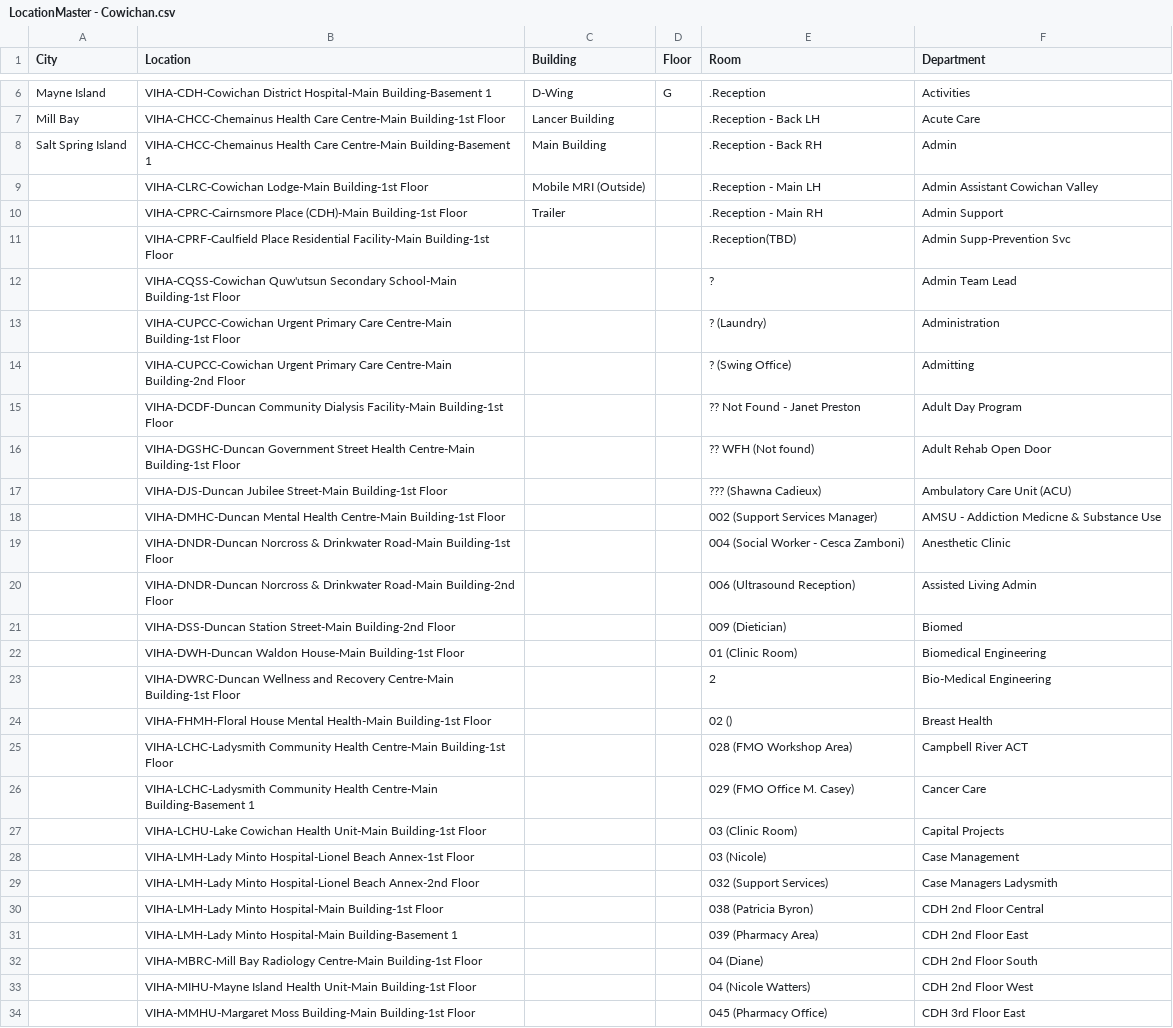
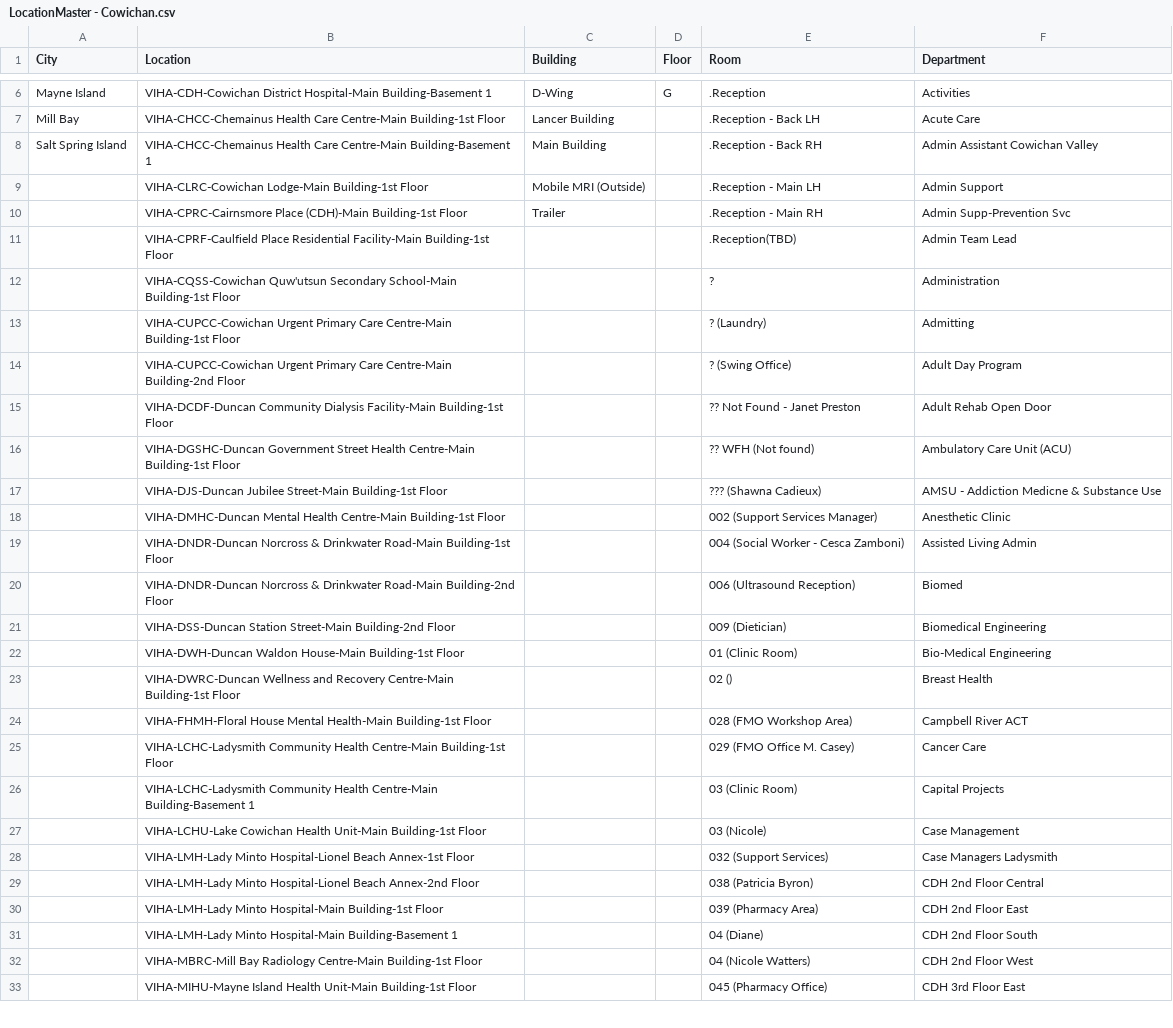
Before and after one commit to digbysa/New-Inventory-Tool, a CSV file: Data/Cowichan/LocationMaster - Cowichan.csv, drawn as a sheet; only a part is shown, gaps mark what is left out; removed rows and columns are numbered as before the commit, all else as after; the diff covers the shown part only; the diff names each change by its address in the sheet, - before the commit and + after, or states it on an @@ line.

Commit message:
Update LocationMaster - Cowichan.csv

```diff
--- a/Data/Cowichan/LocationMaster - Cowichan.csv
+++ b/Data/Cowichan/LocationMaster - Cowichan.csv
-F8 (Department): Admin
+F8 (Department): Admin Assistant Cowichan Valley
-F9 (Department): Admin Assistant Cowichan Valley
+F9 (Department): Admin Support
-F10 (Department): Admin Support
+F10 (Department): Admin Supp-Prevention Svc
-F11 (Department): Admin Supp-Prevention Svc
+F11 (Department): Admin Team Lead
-F12 (Department): Admin Team Lead
+F12 (Department): Administration
-F13 (Department): Administration
+F13 (Department): Admitting
-F14 (Department): Admitting
+F14 (Department): Adult Day Program
-F15 (Department): Adult Day Program
+F15 (Department): Adult Rehab Open Door
-F16 (Department): Adult Rehab Open Door
+F16 (Department): Ambulatory Care Unit (ACU)
-F17 (Department): Ambulatory Care Unit (ACU)
+F17 (Department): AMSU - Addiction Medicne & Substance Use
-F18 (Department): AMSU - Addiction Medicne & Substance Use
+F18 (Department): Anesthetic Clinic
-F19 (Department): Anesthetic Clinic
+F19 (Department): Assisted Living Admin
-F20 (Department): Assisted Living Admin
+F20 (Department): Biomed
-F21 (Department): Biomed
+F21 (Department): Biomedical Engineering
-F22 (Department): Biomedical Engineering
+F22 (Department): Bio-Medical Engineering
-row 23:  | VIHA-DWRC-Duncan Wellness and Recovery Centre-Main Building-1st Floor |  |  | 2 | Bio-Medical Engineering
-B23 (Location): VIHA-FHMH-Floral House Mental Health-Main Building-1st Floor
+B23 (Location): VIHA-DWRC-Duncan Wellness and Recovery Centre-Main Building-1st Floor
-B24 (Location): VIHA-LCHC-Ladysmith Community Health Centre-Main Building-1st Floor
+B24 (Location): VIHA-FHMH-Floral House Mental Health-Main Building-1st Floor
-B25 (Location): …Health Centre-Main Building-Basement 1
+B25 (Location): …Health Centre-Main Building-1st Floor
-B26 (Location): VIHA-LCHU-Lake Cowichan Health Unit-Main Building-1st Floor
+B26 (Location): VIHA-LCHC-Ladysmith Community Health Centre-Main Building-Basement 1
-B27 (Location): VIHA-LMH-Lady Minto Hospital-Lionel Beach Annex-1st Floor
+B27 (Location): VIHA-LCHU-Lake Cowichan Health Unit-Main Building-1st Floor
-B28 (Location): …Hospital-Lionel Beach Annex-2nd Floor
+B28 (Location): …Hospital-Lionel Beach Annex-1st Floor
-B29 (Location): VIHA-LMH-Lady Minto Hospital-Main Building-1st Floor
+B29 (Location): VIHA-LMH-Lady Minto Hospital-Lionel Beach Annex-2nd Floor
-B30 (Location): …Minto Hospital-Main Building-Basement 1
+B30 (Location): …Minto Hospital-Main Building-1st Floor
-B31 (Location): VIHA-MBRC-Mill Bay Radiology Centre-Main Building-1st Floor
+B31 (Location): VIHA-LMH-Lady Minto Hospital-Main Building-Basement 1
-B32 (Location): VIHA-MIHU-Mayne Island Health Unit-Main Building-1st Floor
+B32 (Location): VIHA-MBRC-Mill Bay Radiology Centre-Main Building-1st Floor
-B33 (Location): VIHA-MMHU-Margaret Moss Building-Main Building-1st Floor
+B33 (Location): VIHA-MIHU-Mayne Island Health Unit-Main Building-1st Floor
```
Also changed, not shown: 7 edited cells elsewhere in this file.
